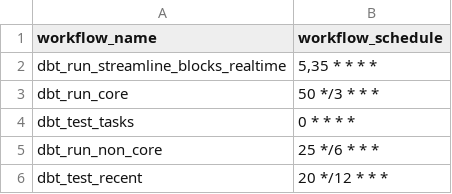
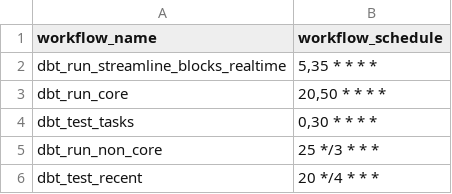
Before and after one commit to FlipsideCrypto/aleo-models, a CSV file: data/github_actions__workflows.csv, drawn as a sheet.

```diff
--- a/data/github_actions__workflows.csv
+++ b/data/github_actions__workflows.csv
@@ -2,5 +2,5 @@ workflow_name,workflow_schedule
 dbt_run_streamline_blocks_realtime,"5,35 * * * *"
-dbt_run_core,"50 */3 * * *"
-dbt_test_tasks,"0 * * * *"
-dbt_run_non_core,"25 */6 * * *"
-dbt_test_recent,"20 */12 * * *"
+dbt_run_core,"20,50 * * * *"
+dbt_test_tasks,"0,30 * * * *"
+dbt_run_non_core,"25 */3 * * *"
+dbt_test_recent,"20 */4 * * *"
```
